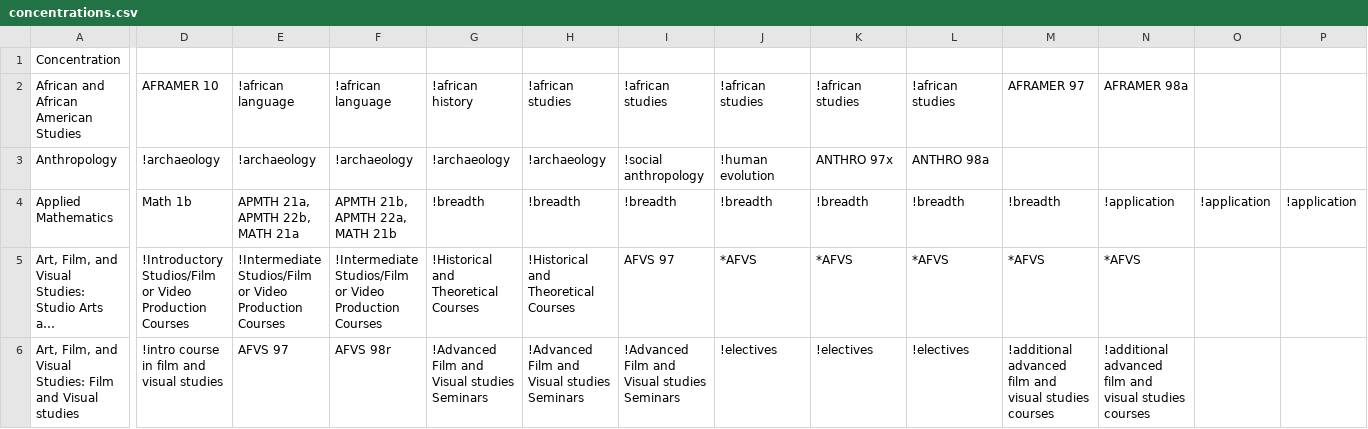
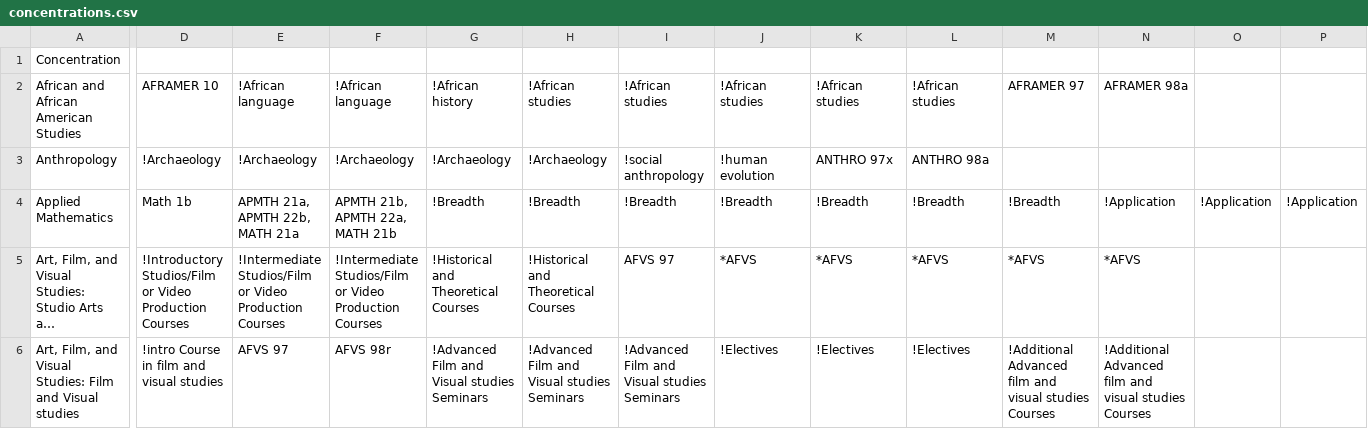
Before and after one commit to NkaziN/yourHarvard, a CSV file: import/concentrations.csv, drawn as a sheet; only a part is shown, gaps mark what is left out; long unchanged cells end in …; the diff covers the shown part only; the diff names each change by its address in the sheet, - before the commit and + after, or states it on an @@ line.

```diff
--- a/import/concentrations.csv
+++ b/import/concentrations.csv
-E2: !african language
+E2: !African language
-F2: !african language
+F2: !African language
-G2: !african history
+G2: !African history
-H2: !african studies
+H2: !African studies
-I2: !african studies
+I2: !African studies
-J2: !african studies
+J2: !African studies
-K2: !african studies
+K2: !African studies
-L2: !african studies
+L2: !African studies
-D3: !archaeology
+D3: !Archaeology
-E3: !archaeology
+E3: !Archaeology
-F3: !archaeology
+F3: !Archaeology
-G3: !archaeology
+G3: !Archaeology
-H3: !archaeology
+H3: !Archaeology
-G4: !breadth
+G4: !Breadth
-H4: !breadth
+H4: !Breadth
-I4: !breadth
+I4: !Breadth
-J4: !breadth
+J4: !Breadth
-K4: !breadth
+K4: !Breadth
-L4: !breadth
+L4: !Breadth
-M4: !breadth
+M4: !Breadth
-N4: !application
+N4: !Application
-O4: !application
+O4: !Application
-P4: !application
+P4: !Application
-D6: !intro course in film and visual studies
+D6: !intro Course in film and visual studies
-J6: !electives
+J6: !Electives
-K6: !electives
+K6: !Electives
-L6: !electives
+L6: !Electives
-M6: !additional advanced film and visual studies courses
+M6: !Additional Advanced film and visual studies Courses
-N6: !additional advanced film and visual studies courses
+N6: !Additional Advanced film and visual studies Courses
```
Also changed, not shown: 163 edited cells elsewhere in this file, 9 other files.
